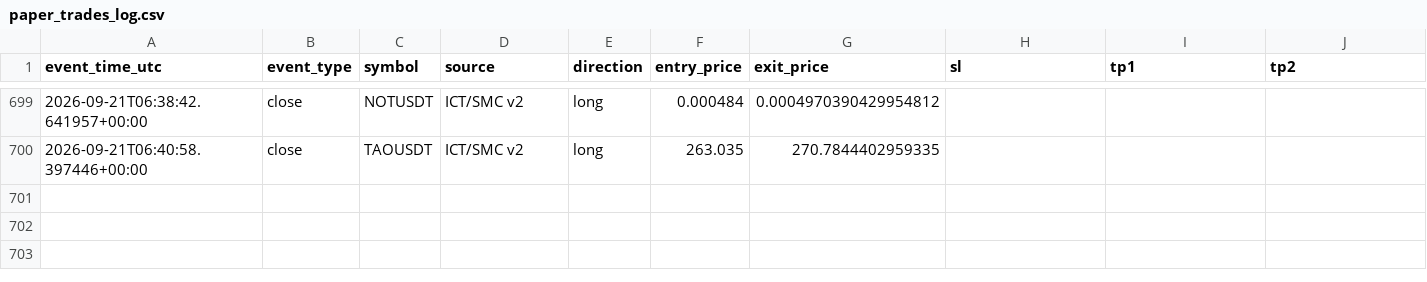
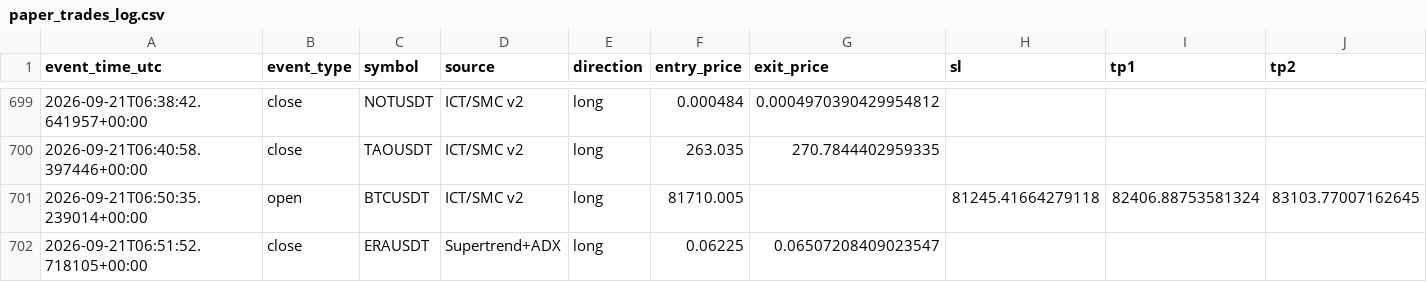
Before and after one commit to amirtorofi-sketch/tabdeal-usdt-live-trading-ready, a CSV file: bot2_live/paper_trades_log.csv, drawn as a sheet; only a part is shown, gaps mark what is left out; rows hold the shown columns only; the diff names each change by its address in the sheet, - before the commit and + after, or states it on an @@ line.

Commit message:
update bot2 state/paper log [skip ci]

```diff
--- a/bot2_live/paper_trades_log.csv
+++ b/bot2_live/paper_trades_log.csv
+row 701: 2026-09-21T06:50:35.239014+00:00 | open | BTCUSDT | ICT/SMC v2 | long | 81710.005 |  | 81245.41664279118 | 82406.88753581324 | 83103.77007162645
+row 702: 2026-09-21T06:51:52.718105+00:00 | close | ERAUSDT | Supertrend+ADX | long | 0.06225 | 0.06507208409023547
```
Also changed, not shown: 1 other file.
